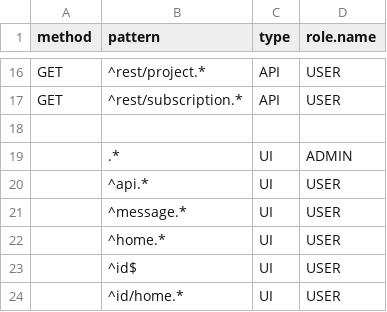
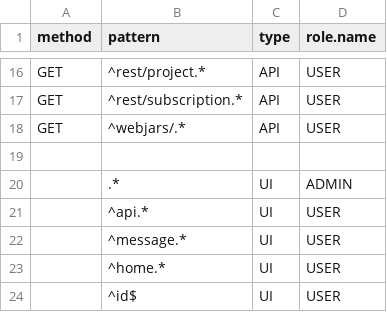
Before and after one commit to ligoj/ligoj, a CSV file: app-api/src/main/resources/csv/system-authorization.csv, drawn as a sheet; only a part is shown, gaps mark what is left out; the shorter side is filled out with more unchanged rows.

Commit message:
Add "webjars" read access by default

```diff
--- a/app-api/src/main/resources/csv/system-authorization.csv
+++ b/app-api/src/main/resources/csv/system-authorization.csv
@@ -17,2 +17,3 @@ GET;^rest/project.*;API;USER
 GET;^rest/subscription.*;API;USER
+GET;^webjars/.*;API;USER
 
```
